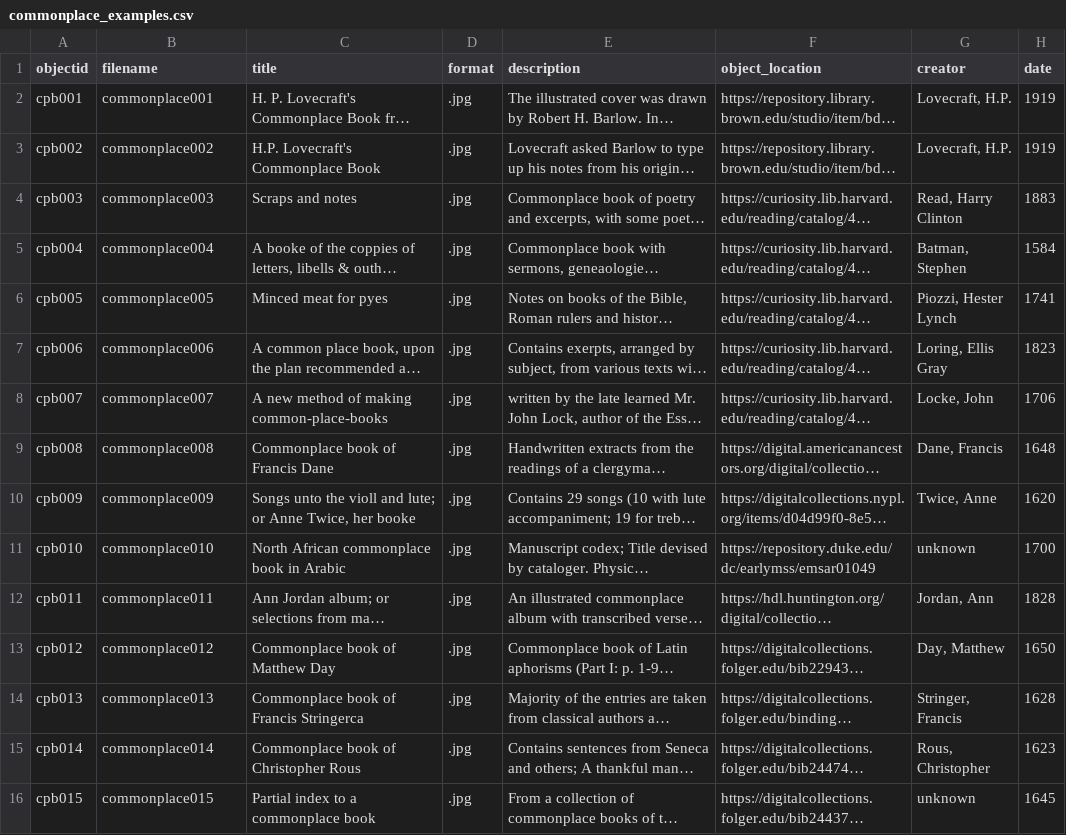
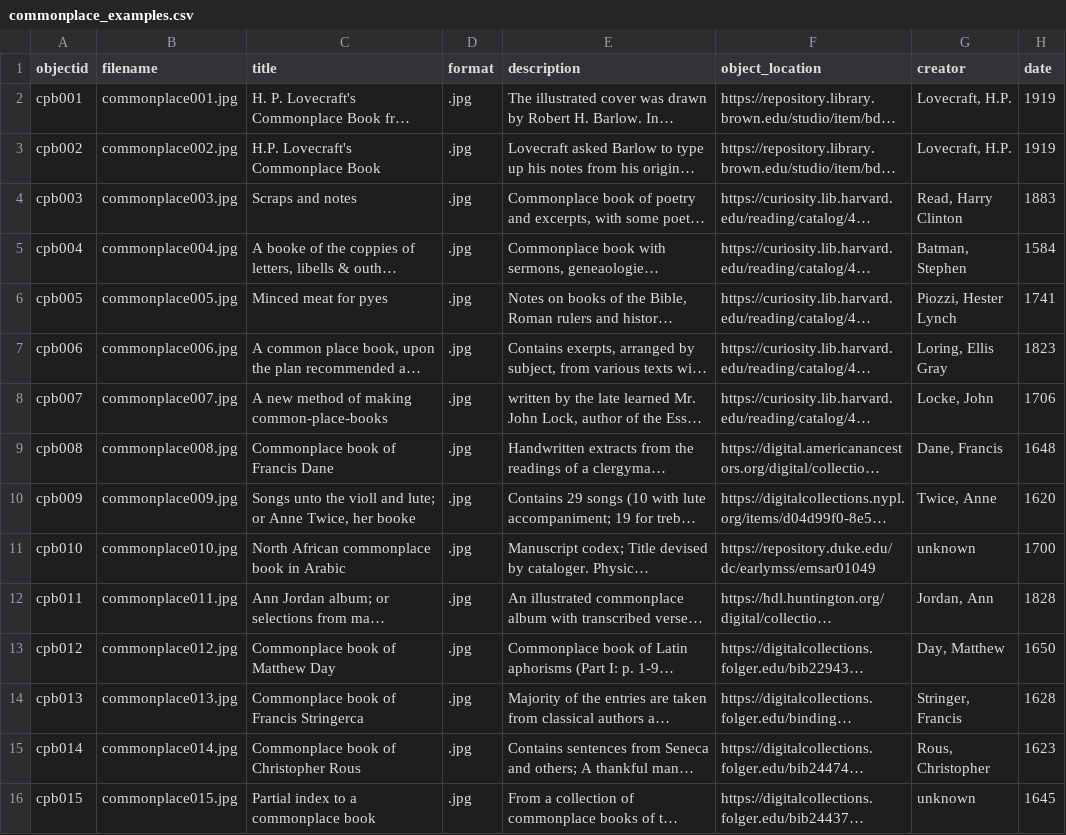
Before and after one commit to elliewht-eng/commonplaces, a CSV file: _data/commonplace_examples.csv, drawn as a sheet; only a part is shown; long unchanged cells end in …; the diff names each change by its address in the sheet, - before the commit and + after, or states it on an @@ line.

Commit message:
change filename

```diff
--- a/_data/commonplace_examples.csv
+++ b/_data/commonplace_examples.csv
-B2 (filename): commonplace001
+B2 (filename): commonplace001.jpg
-B3 (filename): commonplace002
+B3 (filename): commonplace002.jpg
-B4 (filename): commonplace003
+B4 (filename): commonplace003.jpg
-B5 (filename): commonplace004
+B5 (filename): commonplace004.jpg
-B6 (filename): commonplace005
+B6 (filename): commonplace005.jpg
-B7 (filename): commonplace006
+B7 (filename): commonplace006.jpg
-B8 (filename): commonplace007
+B8 (filename): commonplace007.jpg
-B9 (filename): commonplace008
+B9 (filename): commonplace008.jpg
-B10 (filename): commonplace009
+B10 (filename): commonplace009.jpg
-B11 (filename): commonplace010
+B11 (filename): commonplace010.jpg
-B12 (filename): commonplace011
+B12 (filename): commonplace011.jpg
-B13 (filename): commonplace012
+B13 (filename): commonplace012.jpg
-B14 (filename): commonplace013
+B14 (filename): commonplace013.jpg
-B15 (filename): commonplace014
+B15 (filename): commonplace014.jpg
-B16 (filename): commonplace015
+B16 (filename): commonplace015.jpg
```
